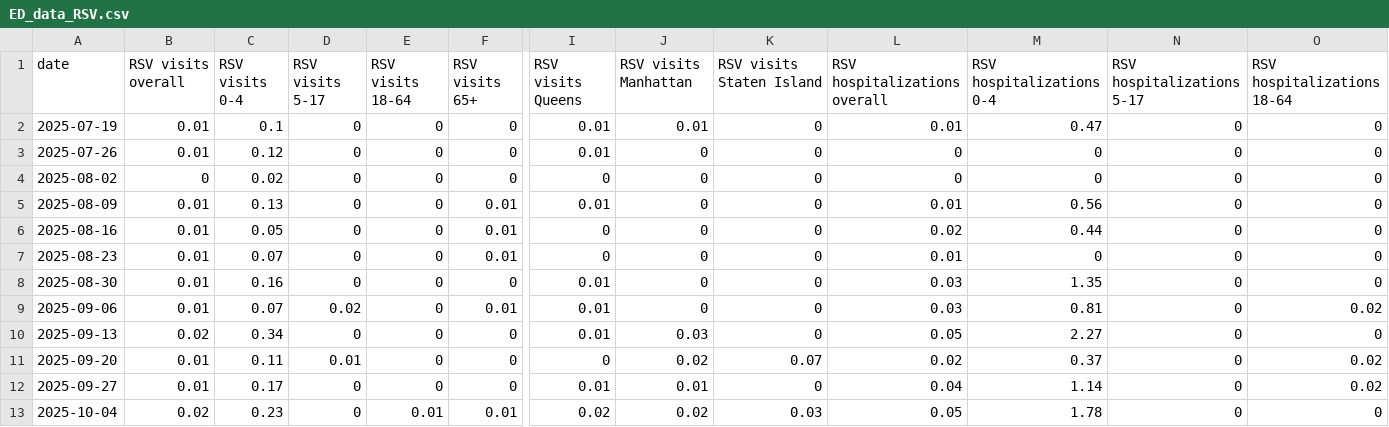
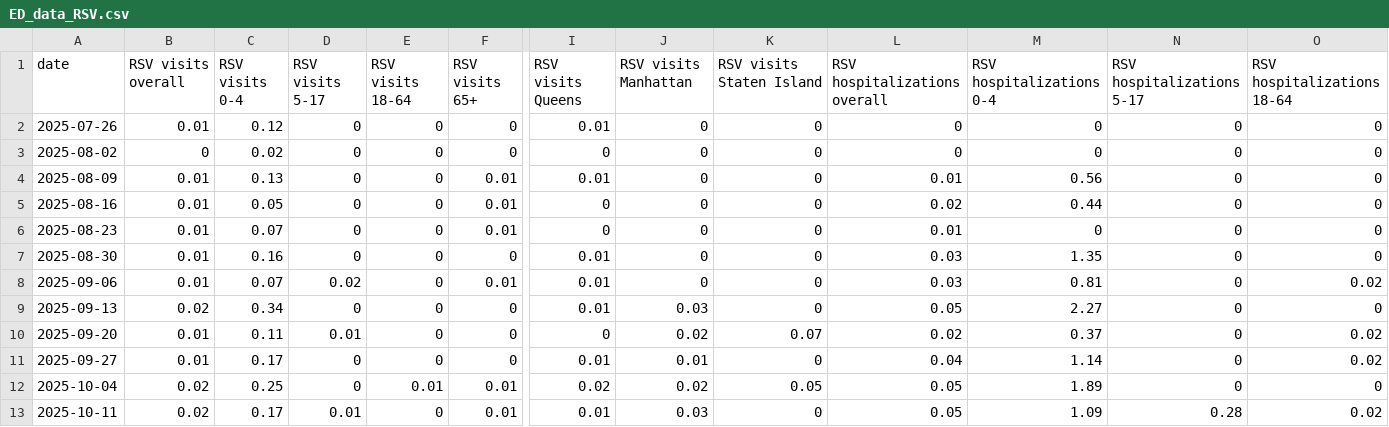
Before and after one commit to nychealth/respiratory-illness-data, a CSV file: data/ED_data_RSV.csv, drawn as a sheet; only a part is shown, gaps mark what is left out; removed rows and columns are numbered as before the commit, all else as after; rows hold the shown columns only; the diff names each change by its address in the sheet, - before the commit and + after, or states it on an @@ line.

```diff
--- a/data/ED_data_RSV.csv
+++ b/data/ED_data_RSV.csv
-row 2: 2025-07-19 | 0.01 | 0.1 | 0 | 0 | 0 | 0.01 | 0.01 | 0 | 0.01 | 0.47 | 0 | 0
-C12 (RSV visits 0-4): 0.23
+C12 (RSV visits 0-4): 0.25
-K12 (RSV visits Staten Island): 0.03
+K12 (RSV visits Staten Island): 0.05
-M12 (RSV hospitalizations 0-4): 1.78
+M12 (RSV hospitalizations 0-4): 1.89
+row 13: 2025-10-11 | 0.02 | 0.17 | 0.01 | 0 | 0.01 | 0.01 | 0.03 | 0 | 0.05 | 1.09 | 0.28 | 0.02
```
Also changed, not shown: data/Case_data_COVID-19.csv, data/Case_data_RSV.csv, 11 other files.
